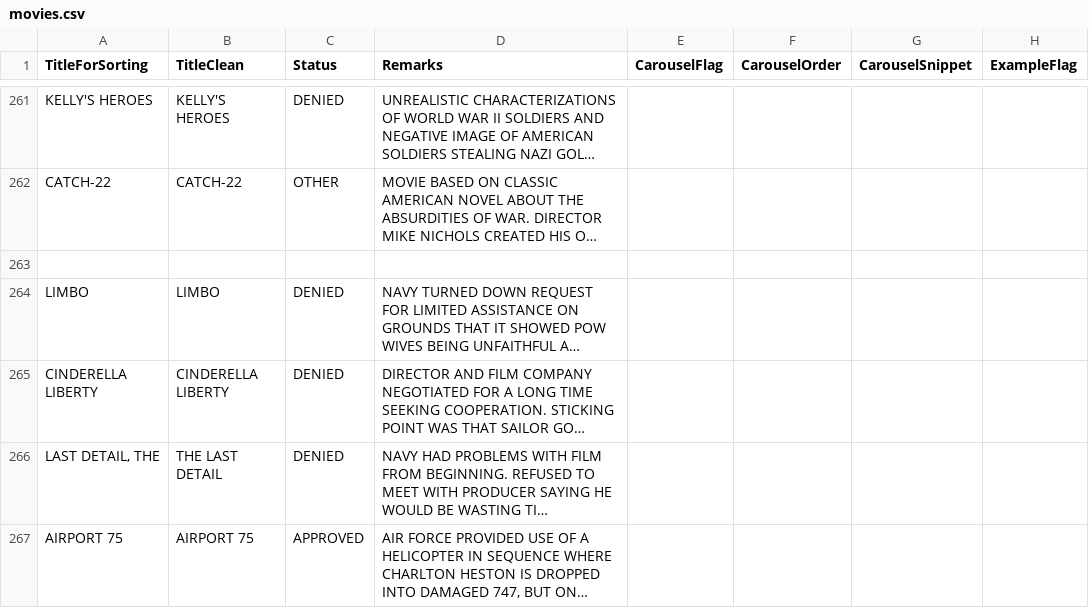
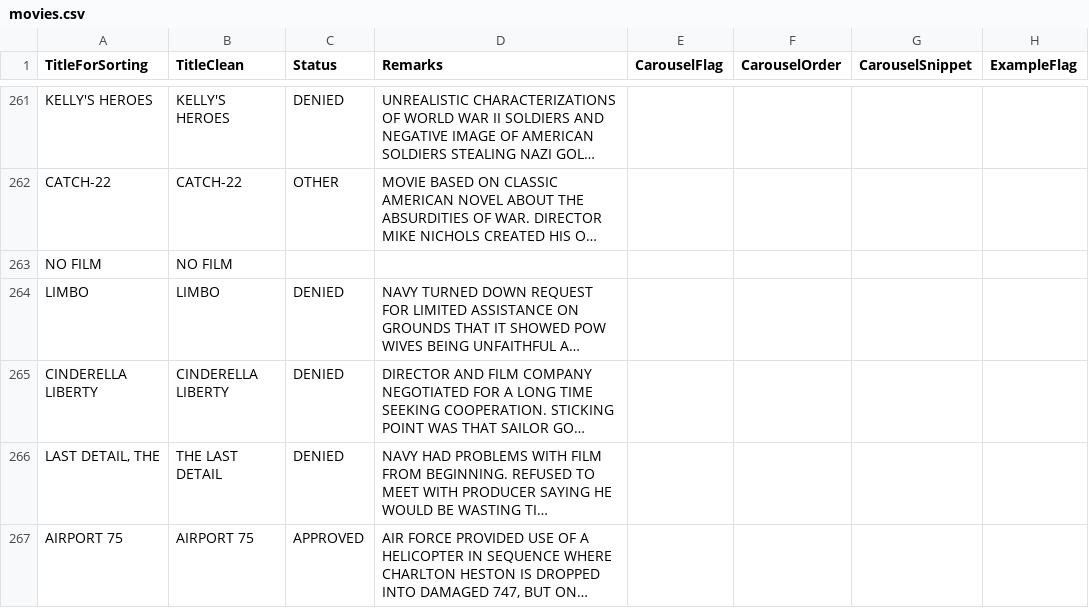
Before and after one commit to koffeeya/military-media, a CSV file: public/movies.csv, drawn as a sheet; only a part is shown, gaps mark what is left out; long unchanged cells end in …; the diff covers the shown part only; the diff names each change by its address in the sheet, - before the commit and + after, or states it on an @@ line.

```diff
--- a/public/movies.csv
+++ b/public/movies.csv
-A263 (TitleForSorting): (empty)
+A263 (TitleForSorting): NO FILM
-B263 (TitleClean): (empty)
+B263 (TitleClean): NO FILM
```
Also changed, not shown: 22 edited cells elsewhere in this file, 6 other files.
